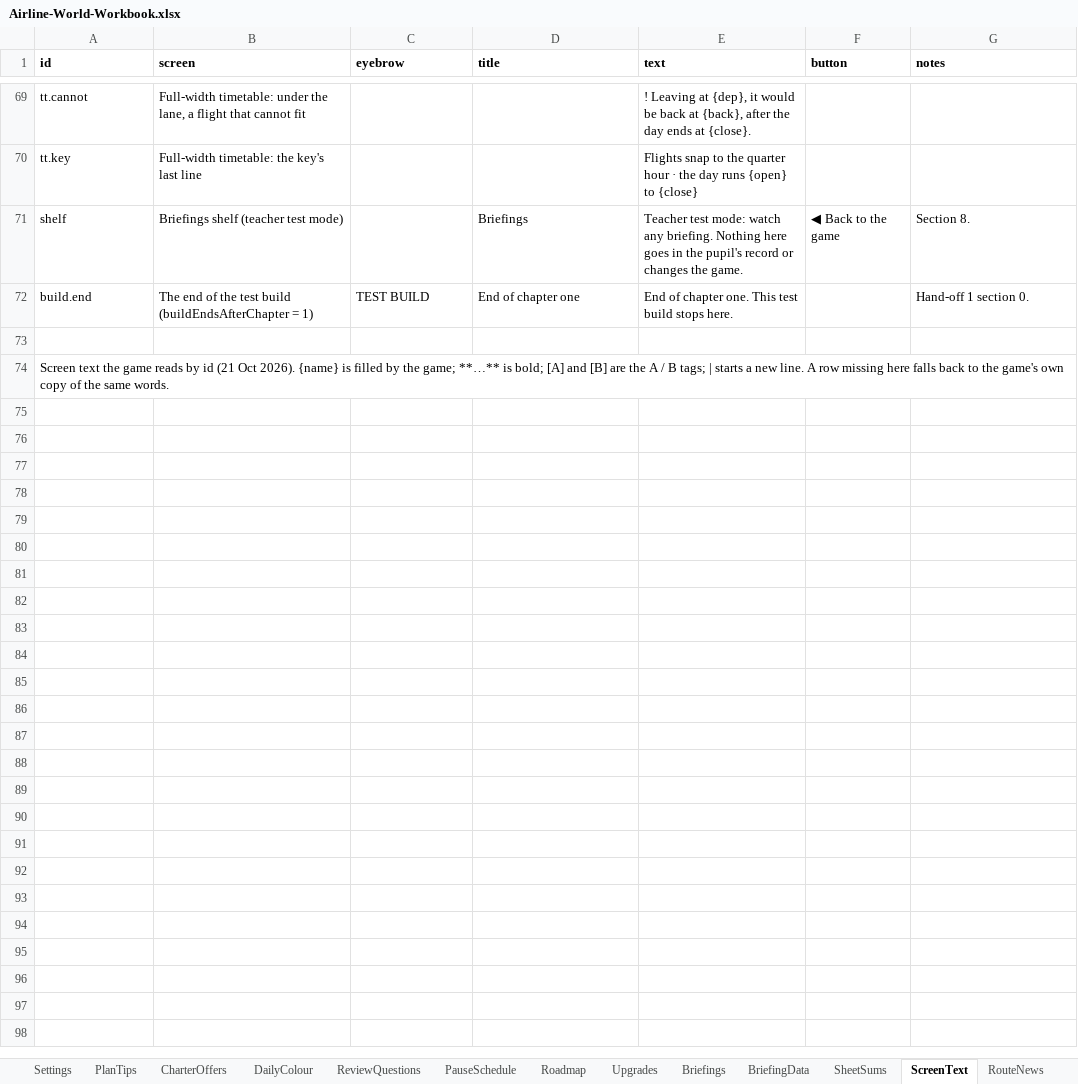
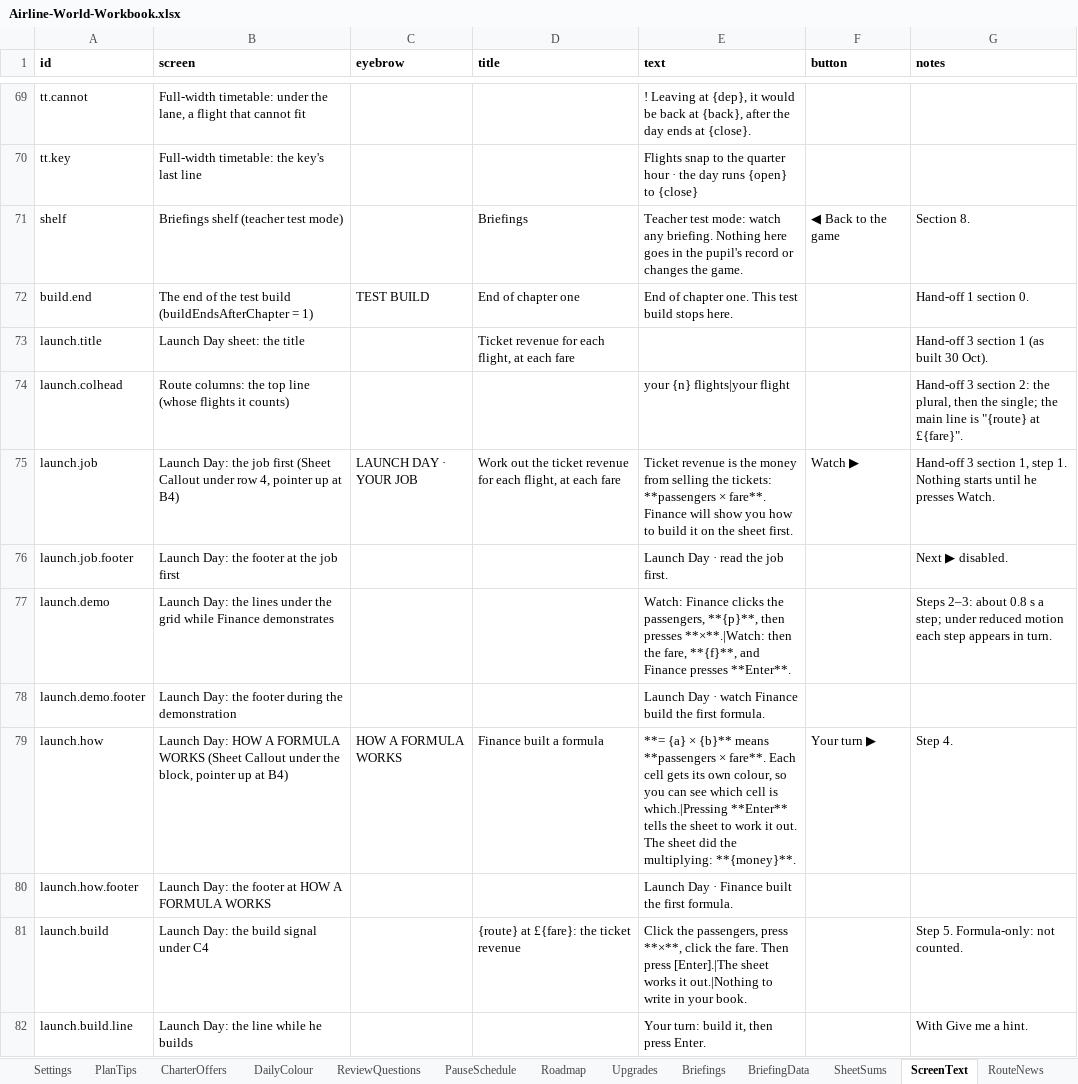
Before and after one commit to bertieharris2-cpu/Airline-Simulator-Maths-Game, an Excel workbook: data/Airline-World-Workbook.xlsx, sheet ScreenText, drawn as a sheet; only a part is shown, gaps mark what is left out; the shorter side is filled out with more unchanged rows; values as stored, in another font and other column widths than the file's, no borders; the diff covers the shown part only; the diff names each change by its address in the sheet, - before the commit and + after, or states it on an @@ line.

```diff
--- a/data/Airline-World-Workbook.xlsx (sheet ScreenText)
+++ b/data/Airline-World-Workbook.xlsx (sheet ScreenText)
+row 73: launch.title | Launch Day sheet: the title |  | Ticket revenue for each flight, at each fare |  |  | Hand-off 3 section 1 (as built 30 Oct).
+row 74: launch.colhead | Route columns: the top line (whose flights it counts) |  |  | your {n} flights|your flight |  | Hand-off 3 section 2: the plural, then the single; the main line is "{route} at £{fare}".
+row 75: launch.job | Launch Day: the job first (Sheet Callout under row 4, pointer up at B4) | LAUNCH DAY · YOUR JOB | Work out the ticket revenue for each flight, at each fare | Ticket revenue is the money from selling the tickets: **passengers × fare**. Finance will show you how to build it on the sheet first. | Watch ▶ | Hand-off 3 section 1, step 1. Nothing starts until he presses Watch.
+row 76: launch.job.footer | Launch Day: the footer at the job first |  |  | Launch Day · read the job first. |  | Next ▶ disabled.
+row 77: launch.demo | Launch Day: the lines under the grid while Finance demonstrates |  |  | Watch: Finance clicks the passengers, **{p}**, then presses **×**.|Watch: then the fare, **{f}**, and Finance presses **Enter**. |  | Steps 2–3: about 0.8 s a step; under reduced motion each step appears in turn.
+row 78: launch.demo.footer | Launch Day: the footer during the demonstration |  |  | Launch Day · watch Finance build the first formula.
+row 79: launch.how | Launch Day: HOW A FORMULA WORKS (Sheet Callout under the block, pointer up at B4) | HOW A FORMULA WORKS | Finance built a formula | **= {a} × {b}** means **passengers × fare**. Each cell gets its own colour, so you can see which cell is which.|Pressing **Enter** tells the sheet to work it out. The sheet did the multiplying: **{money}**. | Your turn ▶ | Step 4.
+row 80: launch.how.footer | Launch Day: the footer at HOW A FORMULA WORKS |  |  | Launch Day · Finance built the first formula.
+row 81: launch.build | Launch Day: the build signal under C4 |  | {route} at £{fare}: the ticket revenue | Click the passengers, press **×**, click the fare. Then press [Enter].|The sheet works it out.|Nothing to write in your book. |  | Step 5. Formula-only: not counted.
+row 82: launch.build.line | Launch Day: the line while he builds |  |  | Your turn: build it, then press Enter. |  | With Give me a hint.
```
Also changed, not shown: 21 added rows and 5 edited cells elsewhere in this sheet, sheet Settings, sheet SheetSums, sheet PauseSchedule, sheet Calendar, sheet README, 46 other files.
